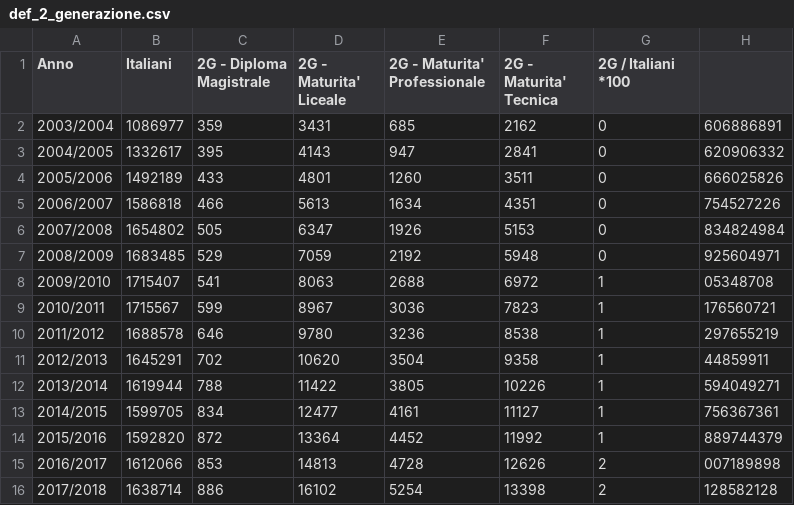
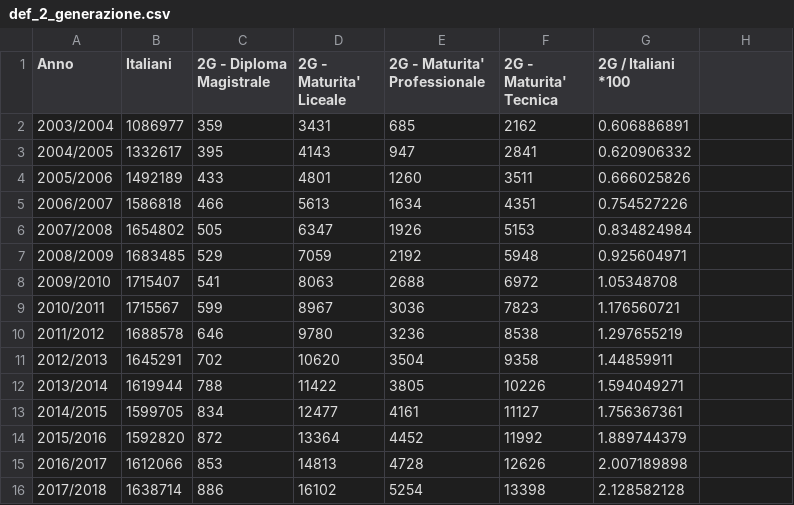
Before and after one commit to savaij/seconde_gen, a CSV file: def_2_generazione.csv, drawn as a sheet.

Commit message:
Update def_2_generazione.csv

```diff
--- a/def_2_generazione.csv
+++ b/def_2_generazione.csv
@@ -1,16 +1,16 @@
 Anno,Italiani,2G - Diploma Magistrale,2G - Maturita' Liceale,2G - Maturita' Professionale,2G - Maturita' Tecnica,2G / Italiani *100
-2003/2004,1086977,359,3431,685,2162,0,606886891
-2004/2005,1332617,395,4143,947,2841,0,620906332
-2005/2006,1492189,433,4801,1260,3511,0,666025826
-2006/2007,1586818,466,5613,1634,4351,0,754527226
-2007/2008,1654802,505,6347,1926,5153,0,834824984
-2008/2009,1683485,529,7059,2192,5948,0,925604971
-2009/2010,1715407,541,8063,2688,6972,1,05348708
-2010/2011,1715567,599,8967,3036,7823,1,176560721
-2011/2012,1688578,646,9780,3236,8538,1,297655219
-2012/2013,1645291,702,10620,3504,9358,1,44859911
-2013/2014,1619944,788,11422,3805,10226,1,594049271
-2014/2015,1599705,834,12477,4161,11127,1,756367361
-2015/2016,1592820,872,13364,4452,11992,1,889744379
-2016/2017,1612066,853,14813,4728,12626,2,007189898
-2017/2018,1638714,886,16102,5254,13398,2,128582128
+2003/2004,1086977,359,3431,685,2162,0.606886891
+2004/2005,1332617,395,4143,947,2841,0.620906332
+2005/2006,1492189,433,4801,1260,3511,0.666025826
+2006/2007,1586818,466,5613,1634,4351,0.754527226
+2007/2008,1654802,505,6347,1926,5153,0.834824984
+2008/2009,1683485,529,7059,2192,5948,0.925604971
+2009/2010,1715407,541,8063,2688,6972,1.05348708
+2010/2011,1715567,599,8967,3036,7823,1.176560721
+2011/2012,1688578,646,9780,3236,8538,1.297655219
+2012/2013,1645291,702,10620,3504,9358,1.44859911
+2013/2014,1619944,788,11422,3805,10226,1.594049271
+2014/2015,1599705,834,12477,4161,11127,1.756367361
+2015/2016,1592820,872,13364,4452,11992,1.889744379
+2016/2017,1612066,853,14813,4728,12626,2.007189898
+2017/2018,1638714,886,16102,5254,13398,2.128582128
```
